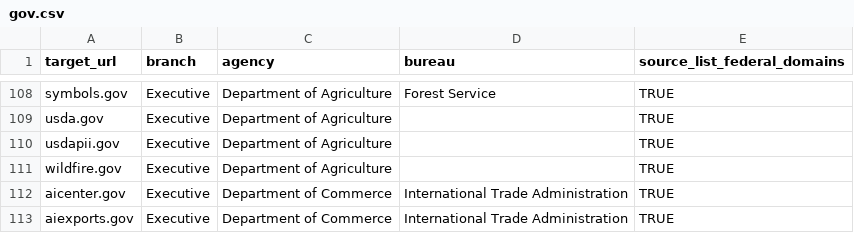
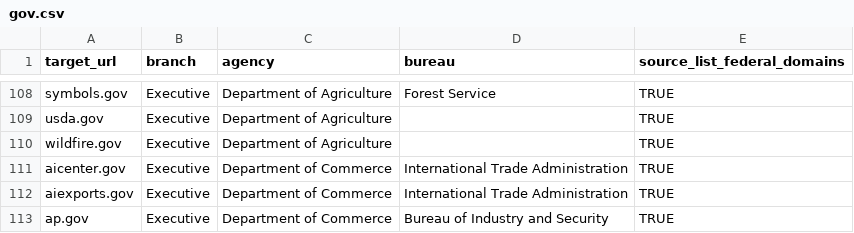
Before and after one commit to GSA/federal-website-index, a CSV file: data/formatted-source-lists/gov.csv, drawn as a sheet; only a part is shown, gaps mark what is left out; the shorter side is filled out with more unchanged rows; the diff names each change by its address in the sheet, - before the commit and + after, or states it on an @@ line.

```diff
--- a/data/formatted-source-lists/gov.csv
+++ b/data/formatted-source-lists/gov.csv
-row 110: usdapii.gov | Executive | Department of Agriculture |  | TRUE
```
Also changed, not shown: data/formatted-source-lists/final_url_websites.csv, data/formatted-source-lists/hyperlink_domains.csv, 15 other files.
